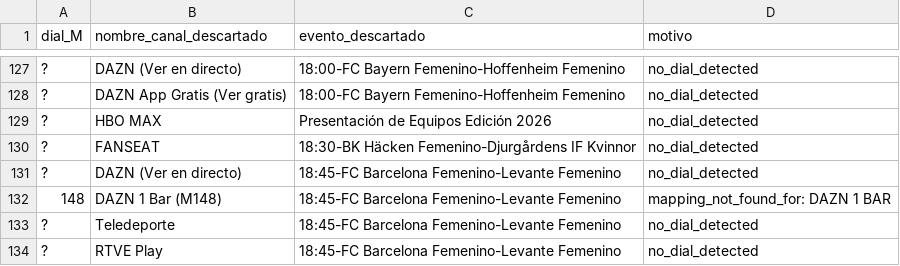
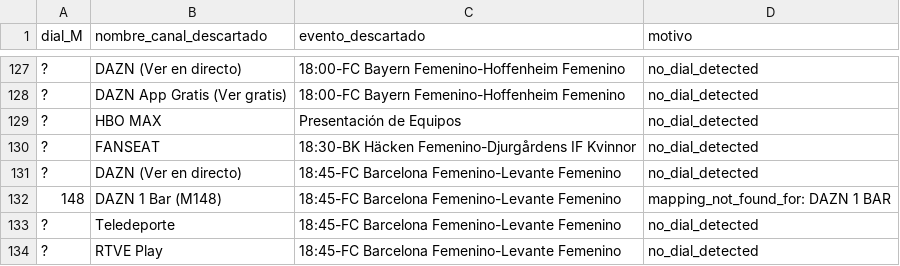
Before and after one commit to ezdakit/zukzeuk_listas, a CSV file: canales/descartes.csv, drawn as a sheet; only a part is shown, gaps mark what is left out.

```diff
--- a/canales/descartes.csv
+++ b/canales/descartes.csv
@@ -128,3 +128,3 @@
 ?,DAZN App Gratis (Ver gratis),18:00-FC Bayern Femenino-Hoffenheim Femenino,no_dial_detected
-?,HBO MAX,Presentación de Equipos Edición 2026,no_dial_detected
+?,HBO MAX,Presentación de Equipos,no_dial_detected
 ?,FANSEAT,18:30-BK Häcken Femenino-Djurgårdens IF Kvinnor,no_dial_detected
```
Also changed, not shown: canales/correspondencias.csv, canales/eventos_canales.csv, 4 other files.
